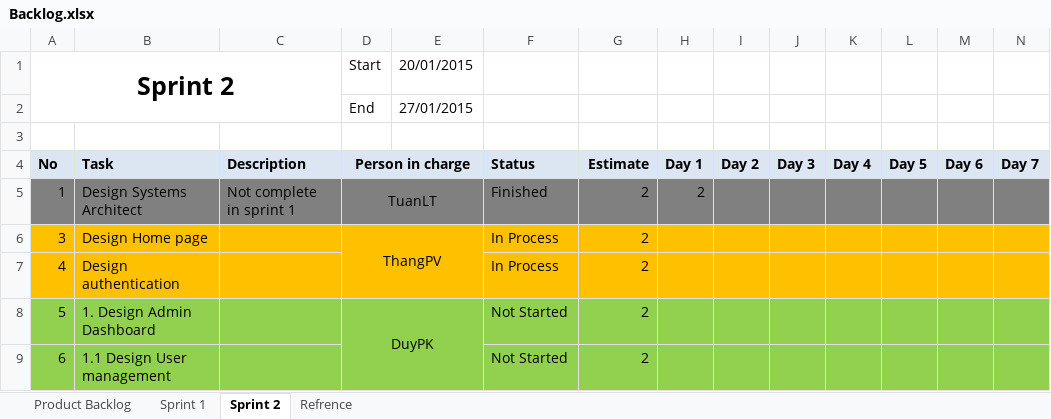
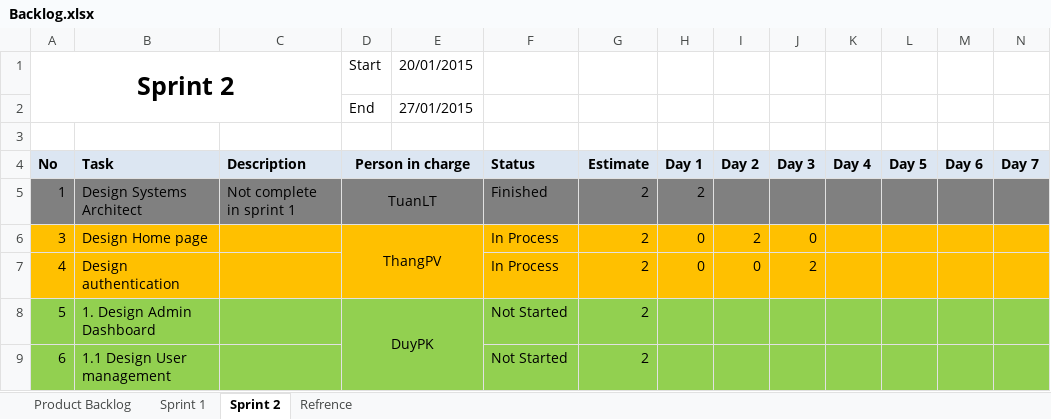
Before and after one commit to phamvanthang310/caps-team7-fu, an Excel workbook: Document/Backlog.xlsx, sheet Sprint 2, drawn as a sheet; only a part is shown; values as stored, in another font and other column widths than the file's, no borders; the diff names each change by its address in the sheet, - before the commit and + after, or states it on an @@ line.

```diff
--- a/Document/Backlog.xlsx (sheet Sprint 2)
+++ b/Document/Backlog.xlsx (sheet Sprint 2)
-H6:H7: (empty)
+H6:H7: 0
-I6: (empty)
+I6: 2
-J6: (empty)
+J6: 0
-I7: (empty)
+I7: 0
-J7: (empty)
+J7: 2
```
